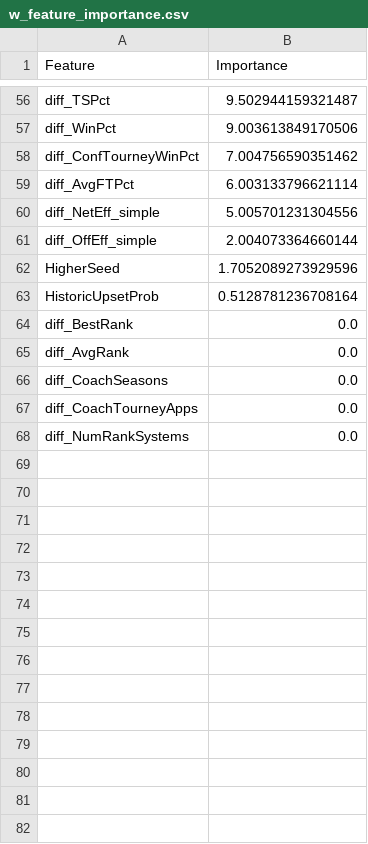
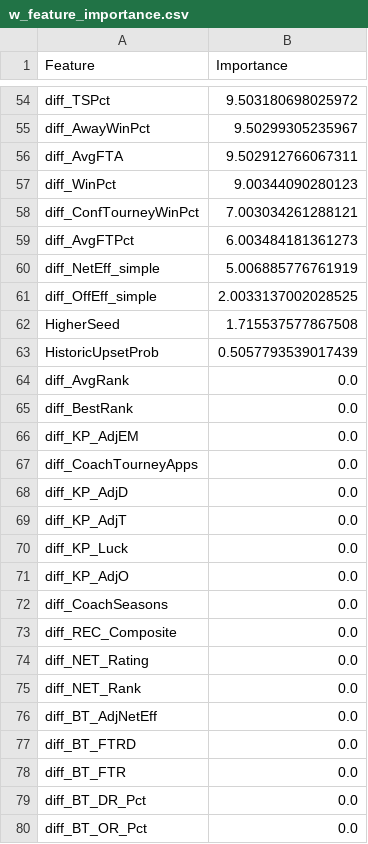
Before and after one commit to Qrytics/cmuMarchMadness-ML, a CSV file: docs/data/w_feature_importance.csv, drawn as a sheet; only a part is shown, gaps mark what is left out; the shorter side is filled out with more unchanged rows; addresses are those after the commit; the diff covers the shown part only; the diff names each change by its address in the sheet, - before the commit and + after, or states it on an @@ line.

```diff
--- a/docs/data/w_feature_importance.csv
+++ b/docs/data/w_feature_importance.csv
-B54 (Importance): 9.502944159321487
+B54 (Importance): 9.503180698025972
+row 55: diff_AwayWinPct | 9.50299305235967
+row 56: diff_AvgFTA | 9.502912766067311
-B57 (Importance): 9.003613849170506
+B57 (Importance): 9.00344090280123
-B58 (Importance): 7.004756590351462
+B58 (Importance): 7.003034261288121
-B59 (Importance): 6.003133796621114
+B59 (Importance): 6.003484181361273
-B60 (Importance): 5.005701231304556
+B60 (Importance): 5.006885776761919
-B61 (Importance): 2.004073364660144
+B61 (Importance): 2.0033137002028525
-B62 (Importance): 1.7052089273929596
+B62 (Importance): 1.715537577867508
-B63 (Importance): 0.5128781236708164
+B63 (Importance): 0.5057793539017439
+row 64: diff_AvgRank | 0.0
+row 66: diff_KP_AdjEM | 0.0
+row 67: diff_CoachTourneyApps | 0.0
-A68 (Feature): diff_AvgRank
+A68 (Feature): diff_KP_AdjD
+row 69: diff_KP_AdjT | 0.0
+row 70: diff_KP_Luck | 0.0
+row 71: diff_KP_AdjO | 0.0
-A73 (Feature): diff_CoachTourneyApps
+A73 (Feature): diff_REC_Composite
+row 74: diff_NET_Rating | 0.0
+row 75: diff_NET_Rank | 0.0
+row 76: diff_BT_AdjNetEff | 0.0
+row 77: diff_BT_FTRD | 0.0
+row 78: diff_BT_FTR | 0.0
+row 79: diff_BT_DR_Pct | 0.0
+row 80: diff_BT_OR_Pct | 0.0
```
Also changed, not shown: 24 added rows, 3 removed rows and 51 edited cells elsewhere in this file, docs/data/MTourneyPredictions.csv, docs/data/WTourneyPredictions.csv, 22 other files.
